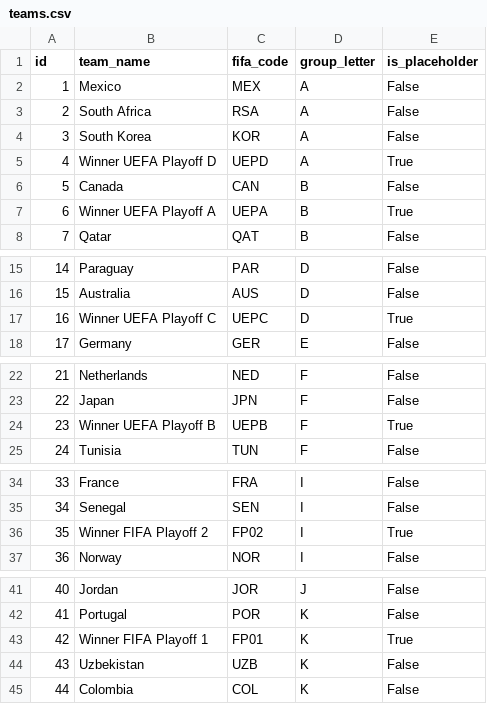
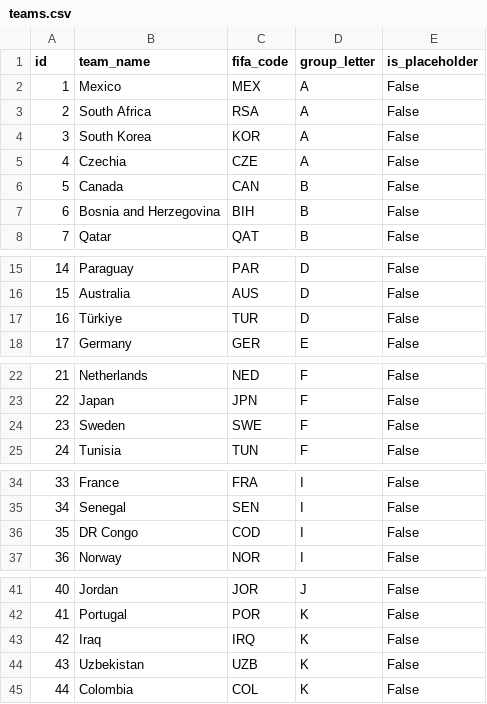
Before and after one commit to Hassabo-cyborg/world_cup_map, a CSV file: teams.csv, drawn as a sheet; only a part is shown, gaps mark what is left out.

Commit message:
Update teams.csv

```diff
--- a/teams.csv
+++ b/teams.csv
@@ -4,5 +4,5 @@ id,team_name,fifa_code,group_letter,is_placeholder
 3,South Korea,KOR,A,False
-4,Winner UEFA Playoff D,UEPD,A,True
+4,Czechia,CZE,A,False
 5,Canada,CAN,B,False
-6,Winner UEFA Playoff A,UEPA,B,True
+6,Bosnia and Herzegovina,BIH,B,False
 7,Qatar,QAT,B,False
@@ -16,3 +16,3 @@ id,team_name,fifa_code,group_letter,is_placeholder
 15,Australia,AUS,D,False
-16,Winner UEFA Playoff C,UEPC,D,True
+16,Türkiye,TUR,D,False
 17,Germany,GER,E,False
@@ -23,3 +23,3 @@ id,team_name,fifa_code,group_letter,is_placeholder
 22,Japan,JPN,F,False
-23,Winner UEFA Playoff B,UEPB,F,True
+23,Sweden,SWE,F,False
 24,Tunisia,TUN,F,False
@@ -35,3 +35,3 @@ id,team_name,fifa_code,group_letter,is_placeholder
 34,Senegal,SEN,I,False
-35,Winner FIFA Playoff 2,FP02,I,True
+35,DR Congo,COD,I,False
 36,Norway,NOR,I,False
@@ -42,3 +42,3 @@ id,team_name,fifa_code,group_letter,is_placeholder
 41,Portugal,POR,K,False
-42,Winner FIFA Playoff 1,FP01,K,True
+42,Iraq,IRQ,K,False
 43,Uzbekistan,UZB,K,False
```
